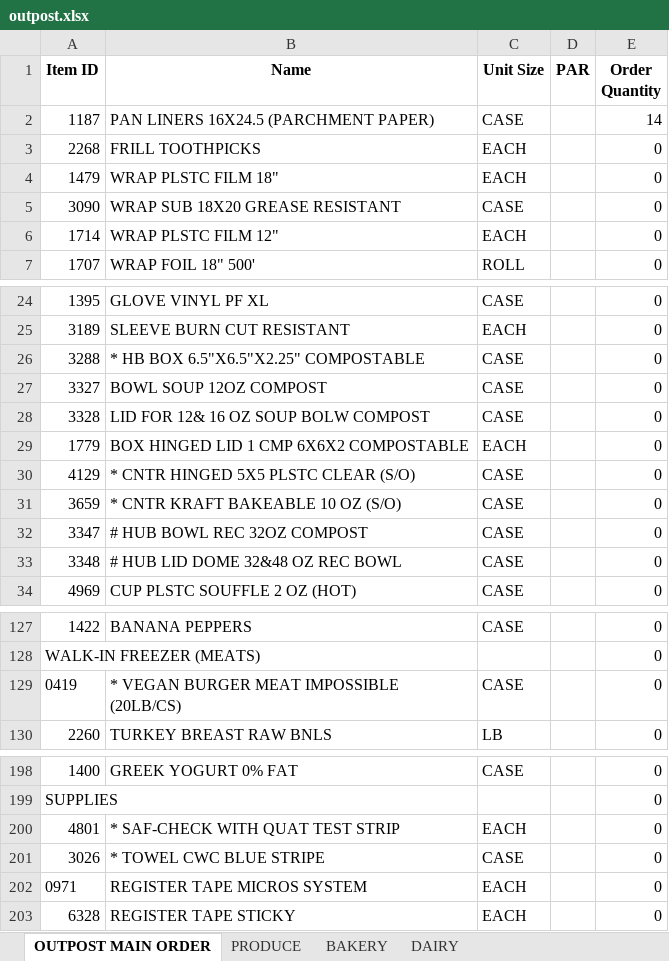
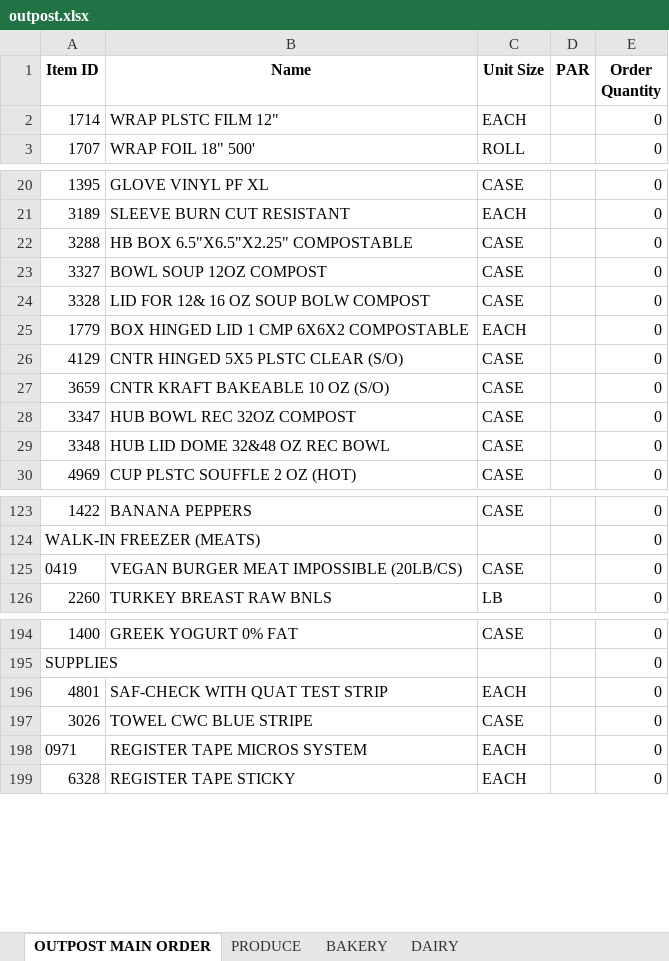
Before and after one commit to anmolgxrg/StockOn, an Excel workbook: outpost.xlsx, sheet OUTPOST MAIN ORDER, drawn as a sheet; only a part is shown, gaps mark what is left out; values as stored, in another font and other column widths than the file's, no borders; removed rows and columns are numbered as before the commit, all else as after; the diff covers the shown part only; the diff names each change by its address in the sheet, - before the commit and + after, or states it on an @@ line.

```diff
--- a/outpost.xlsx (sheet OUTPOST MAIN ORDER)
+++ b/outpost.xlsx (sheet OUTPOST MAIN ORDER)
-row 2: 1187 | PAN LINERS 16X24.5 (PARCHMENT PAPER) | CASE |  | 14
-row 3: 2268 | FRILL TOOTHPICKS | EACH |  | 0
-row 4: 1479 | WRAP PLSTC FILM 18" | EACH |  | 0
-row 5: 3090 | WRAP SUB 18X20 GREASE RESISTANT | CASE |  | 0
-B22 (Name): * HB BOX 6.5"X6.5"X2.25" COMPOSTABLE
+B22 (Name): HB BOX 6.5"X6.5"X2.25" COMPOSTABLE
-B26 (Name): * CNTR HINGED 5X5 PLSTC CLEAR (S/O)
+B26 (Name): CNTR HINGED 5X5 PLSTC CLEAR (S/O)
-B27 (Name): * CNTR KRAFT BAKEABLE 10 OZ (S/O)
+B27 (Name): CNTR KRAFT BAKEABLE 10 OZ (S/O)
-B28 (Name): # HUB BOWL REC 32OZ COMPOST
+B28 (Name): HUB BOWL REC 32OZ COMPOST
-B29 (Name): # HUB LID DOME 32&48 OZ REC BOWL
+B29 (Name): HUB LID DOME 32&48 OZ REC BOWL
-B125 (Name): * VEGAN BURGER MEAT IMPOSSIBLE (20LB/CS)
+B125 (Name): VEGAN BURGER MEAT IMPOSSIBLE (20LB/CS)
-B196 (Name): * SAF-CHECK WITH QUAT TEST STRIP
+B196 (Name): SAF-CHECK WITH QUAT TEST STRIP
-B197 (Name): * TOWEL CWC BLUE STRIPE
+B197 (Name): TOWEL CWC BLUE STRIPE
```
Also changed, not shown: 2 edited cells elsewhere in this sheet, 1 other file.
